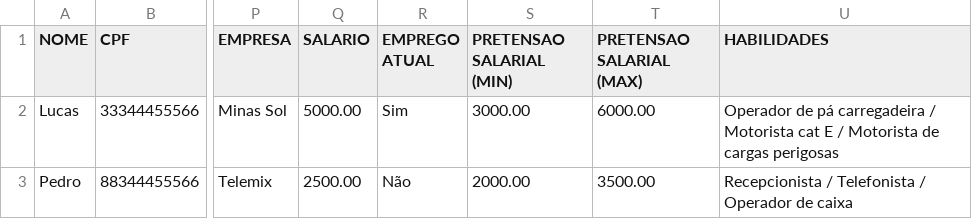
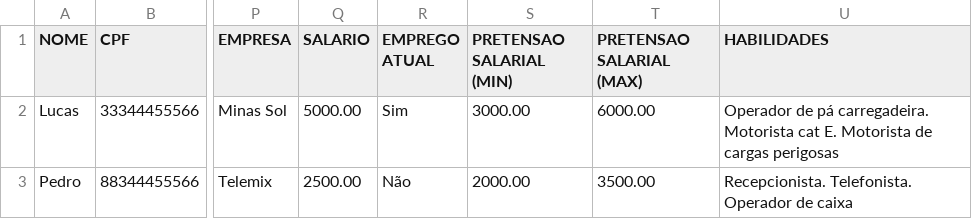
Before and after one commit to lucarauj/mjv-java-school, a CSV file: Desafio Semana 2/cadastro.csv, drawn as a sheet; only a part is shown, gaps mark what is left out; the diff names each change by its address in the sheet, - before the commit and + after, or states it on an @@ line.

```diff
--- a/Desafio Semana 2/cadastro.csv
+++ b/Desafio Semana 2/cadastro.csv
-U2 (HABILIDADES): …de pá carregadeira / Motorista cat E / Motorista de…
+U2 (HABILIDADES): …de pá carregadeira. Motorista cat E. Motorista de…
-U3 (HABILIDADES): Recepcionista / Telefonista / Operador de…
+U3 (HABILIDADES): Recepcionista. Telefonista. Operador de…
```
Also changed, not shown: 2 other files.
